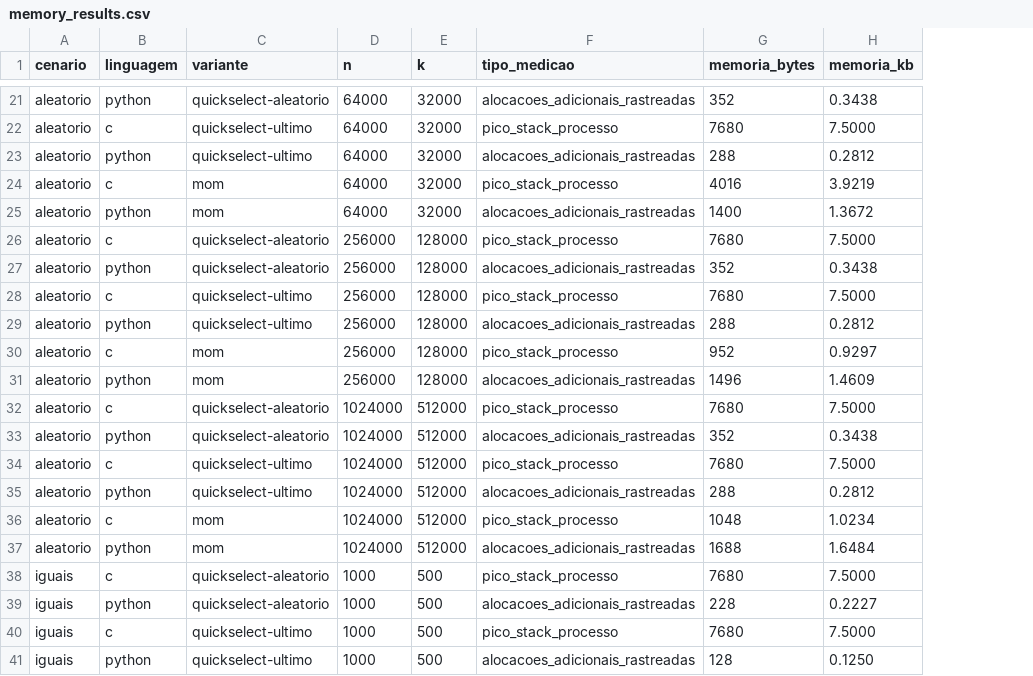
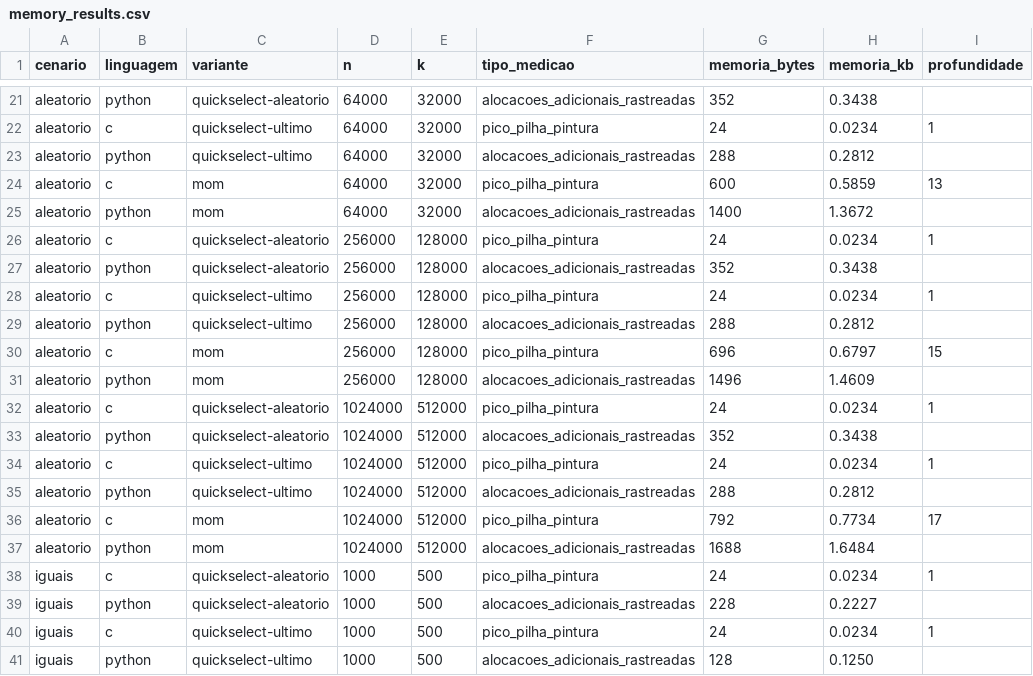
Before and after one commit to DecoBorgess/analise-algoritmo, a CSV file: experiments/memory_results.csv, drawn as a sheet; only a part is shown, gaps mark what is left out; the diff covers the shown part only; the diff names each change by its address in the sheet, - before the commit and + after, or states it on an @@ line.

```diff
--- a/experiments/memory_results.csv
+++ b/experiments/memory_results.csv
+column I (profundidade), rows 22-40: 1 |  | 13 |  | 1 |  | 1 |  | 15 |  | 1 |  | 1 |  | 17 |  | 1 |  | 1
-F22 (tipo_medicao): pico_stack_processo
+F22 (tipo_medicao): pico_pilha_pintura
-G22 (memoria_bytes): 7680
+G22 (memoria_bytes): 24
-H22 (memoria_kb): 7.5000
+H22 (memoria_kb): 0.0234
-F24 (tipo_medicao): pico_stack_processo
+F24 (tipo_medicao): pico_pilha_pintura
-G24 (memoria_bytes): 4016
+G24 (memoria_bytes): 600
-H24 (memoria_kb): 3.9219
+H24 (memoria_kb): 0.5859
-F26 (tipo_medicao): pico_stack_processo
+F26 (tipo_medicao): pico_pilha_pintura
-G26 (memoria_bytes): 7680
+G26 (memoria_bytes): 24
-H26 (memoria_kb): 7.5000
+H26 (memoria_kb): 0.0234
-F28 (tipo_medicao): pico_stack_processo
+F28 (tipo_medicao): pico_pilha_pintura
-G28 (memoria_bytes): 7680
+G28 (memoria_bytes): 24
-H28 (memoria_kb): 7.5000
+H28 (memoria_kb): 0.0234
-F30 (tipo_medicao): pico_stack_processo
+F30 (tipo_medicao): pico_pilha_pintura
-G30 (memoria_bytes): 952
+G30 (memoria_bytes): 696
-H30 (memoria_kb): 0.9297
+H30 (memoria_kb): 0.6797
-F32 (tipo_medicao): pico_stack_processo
+F32 (tipo_medicao): pico_pilha_pintura
-G32 (memoria_bytes): 7680
+G32 (memoria_bytes): 24
-H32 (memoria_kb): 7.5000
+H32 (memoria_kb): 0.0234
-F34 (tipo_medicao): pico_stack_processo
+F34 (tipo_medicao): pico_pilha_pintura
-G34 (memoria_bytes): 7680
+G34 (memoria_bytes): 24
-H34 (memoria_kb): 7.5000
+H34 (memoria_kb): 0.0234
-F36 (tipo_medicao): pico_stack_processo
+F36 (tipo_medicao): pico_pilha_pintura
-G36 (memoria_bytes): 1048
+G36 (memoria_bytes): 792
-H36 (memoria_kb): 1.0234
+H36 (memoria_kb): 0.7734
-F38 (tipo_medicao): pico_stack_processo
+F38 (tipo_medicao): pico_pilha_pintura
-G38 (memoria_bytes): 7680
+G38 (memoria_bytes): 24
-H38 (memoria_kb): 7.5000
+H38 (memoria_kb): 0.0234
-F40 (tipo_medicao): pico_stack_processo
+F40 (tipo_medicao): pico_pilha_pintura
-G40 (memoria_bytes): 7680
+G40 (memoria_bytes): 24
-H40 (memoria_kb): 7.5000
+H40 (memoria_kb): 0.0234
```
Also changed, not shown: 132 edited cells elsewhere in this file, 21 other files.
